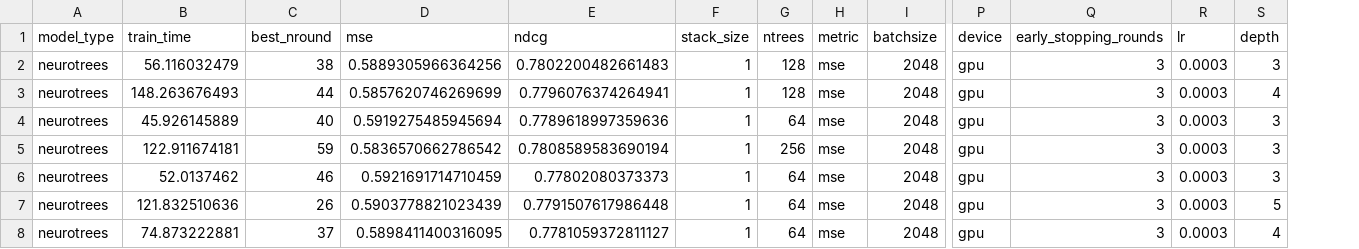
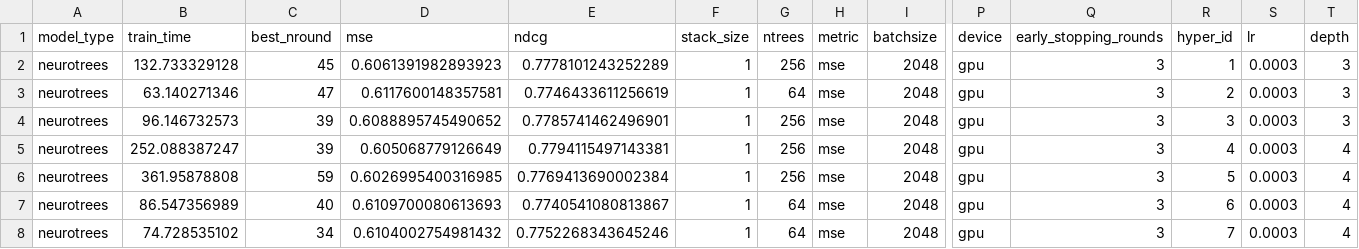
Before and after one commit to Evovest/MLBenchmarks.jl, a CSV file: results/yahoo/raw/neurotrees.csv, drawn as a sheet; only a part is shown, gaps mark what is left out; removed rows and columns are numbered as before the commit, all else as after; rows hold the shown columns only; the diff covers the shown part only; the diff names each change by its address in the sheet, - before the commit and + after, or states it on an @@ line.

```diff
--- a/results/yahoo/raw/neurotrees.csv
+++ b/results/yahoo/raw/neurotrees.csv
+column R (hyper_id), row 2: 1; rows 4-8: 3 | 4 | 5 | 6 | 7
-B2 (train_time): 56.116032479
+B2 (train_time): 132.733329128
-C2 (best_nround): 38
+C2 (best_nround): 45
-D2 (mse): 0.5889305966364256
+D2 (mse): 0.6061391982893923
-E2 (ndcg): 0.7802200482661483
+E2 (ndcg): 0.7778101243252289
-G2 (ntrees): 128
+G2 (ntrees): 256
+row 3: neurotrees | 63.140271346 | 47 | 0.6117600148357581 | 0.7746433611256619 | 1 | 64 | mse | 2048 | gpu | 3 | 2 | 0.0003 | 3
-B4 (train_time): 148.263676493
+B4 (train_time): 96.146732573
-C4 (best_nround): 44
+C4 (best_nround): 39
-D4 (mse): 0.5857620746269699
+D4 (mse): 0.6088895745490652
-E4 (ndcg): 0.7796076374264941
+E4 (ndcg): 0.7785741462496901
-G4 (ntrees): 128
+G4 (ntrees): 256
-T4 (depth): 4
+T4 (depth): 3
-B5 (train_time): 45.926145889
+B5 (train_time): 252.088387247
-C5 (best_nround): 40
+C5 (best_nround): 39
-D5 (mse): 0.5919275485945694
+D5 (mse): 0.605068779126649
-E5 (ndcg): 0.7789618997359636
+E5 (ndcg): 0.7794115497143381
-G5 (ntrees): 64
+G5 (ntrees): 256
-T5:T7 (depth): 3
+T5:T7 (depth): 4
-B6 (train_time): 122.911674181
+B6 (train_time): 361.95878808
-D6 (mse): 0.5836570662786542
+D6 (mse): 0.6026995400316985
-E6 (ndcg): 0.7808589583690194
+E6 (ndcg): 0.7769413690002384
-B7 (train_time): 52.0137462
+B7 (train_time): 86.547356989
-C7 (best_nround): 46
+C7 (best_nround): 40
-D7 (mse): 0.5921691714710459
+D7 (mse): 0.6109700080613693
-E7 (ndcg): 0.77802080373373
+E7 (ndcg): 0.7740541080813867
-B8 (train_time): 121.832510636
+B8 (train_time): 74.728535102
-C8 (best_nround): 26
+C8 (best_nround): 34
-D8 (mse): 0.5903778821023439
+D8 (mse): 0.6104002754981432
-E8 (ndcg): 0.7791507617986448
+E8 (ndcg): 0.7752268343645246
-T8 (depth): 5
+T8 (depth): 4
-row 8: neurotrees | 74.873222881 | 37 | 0.5898411400316095 | 0.7781059372811127 | 1 | 64 | mse | 2048 | gpu | 3 | 0.0003 | 4
```
Also changed, not shown: 1 added row, 1 removed row and 43 edited cells elsewhere in this file, results/boston/raw/neurotrees.csv, results/msrank/raw/neurotrees.csv, 36 other files.
